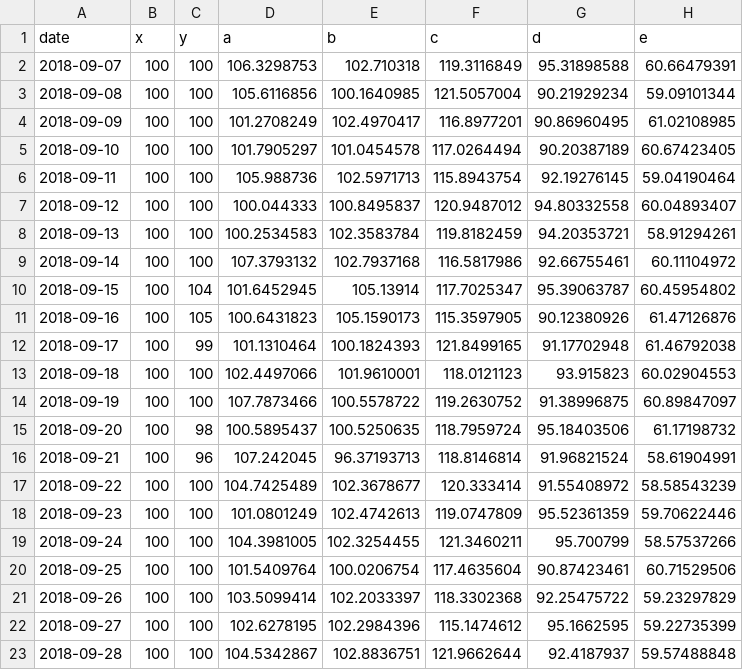
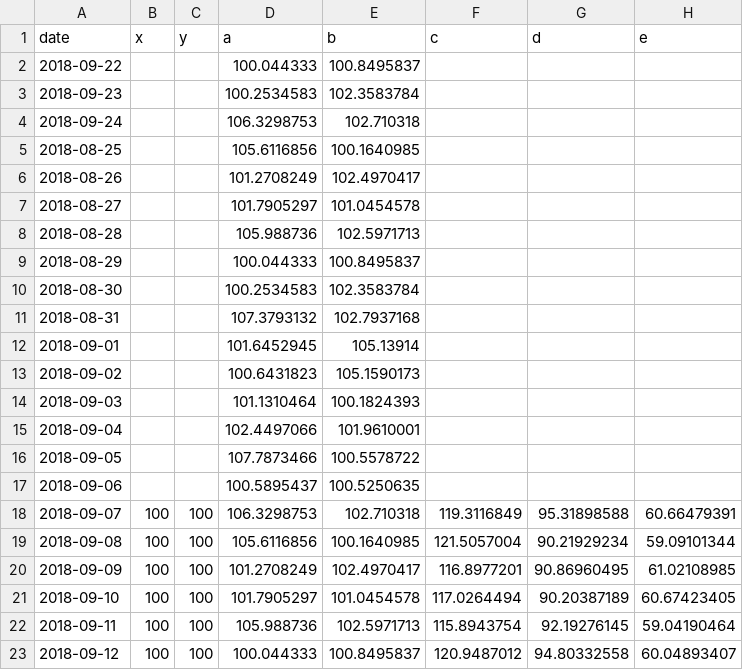
Before and after one commit to a-lexwein/tapestry-utterances, a CSV file: timeline-playground/series-Table 1.csv, drawn as a sheet; only a part is shown; the shorter side is filled out with more unchanged rows; the diff names each change by its address in the sheet, - before the commit and + after, or states it on an @@ line.

```diff
--- a/timeline-playground/series-Table 1.csv
+++ b/timeline-playground/series-Table 1.csv
+row 2: 2018-09-22 |  |  | 100.044333 | 100.8495837
+row 3: 2018-09-23 |  |  | 100.2534583 | 102.3583784
+row 4: 2018-09-24 |  |  | 106.3298753 | 102.710318
+row 5: 2018-08-25 |  |  | 105.6116856 | 100.1640985
+row 6: 2018-08-26 |  |  | 101.2708249 | 102.4970417
+row 7: 2018-08-27 |  |  | 101.7905297 | 101.0454578
+row 8: 2018-08-28 |  |  | 105.988736 | 102.5971713
+row 9: 2018-08-29 |  |  | 100.044333 | 100.8495837
+row 10: 2018-08-30 |  |  | 100.2534583 | 102.3583784
+row 11: 2018-08-31 |  |  | 107.3793132 | 102.7937168
+row 12: 2018-09-01 |  |  | 101.6452945 | 105.13914
+row 13: 2018-09-02 |  |  | 100.6431823 | 105.1590173
+row 14: 2018-09-03 |  |  | 101.1310464 | 100.1824393
+row 15: 2018-09-04 |  |  | 102.4497066 | 101.9610001
+row 16: 2018-09-05 |  |  | 107.7873466 | 100.5578722
+row 17: 2018-09-06 |  |  | 100.5895437 | 100.5250635
```
Also changed, not shown: 14 other files.
